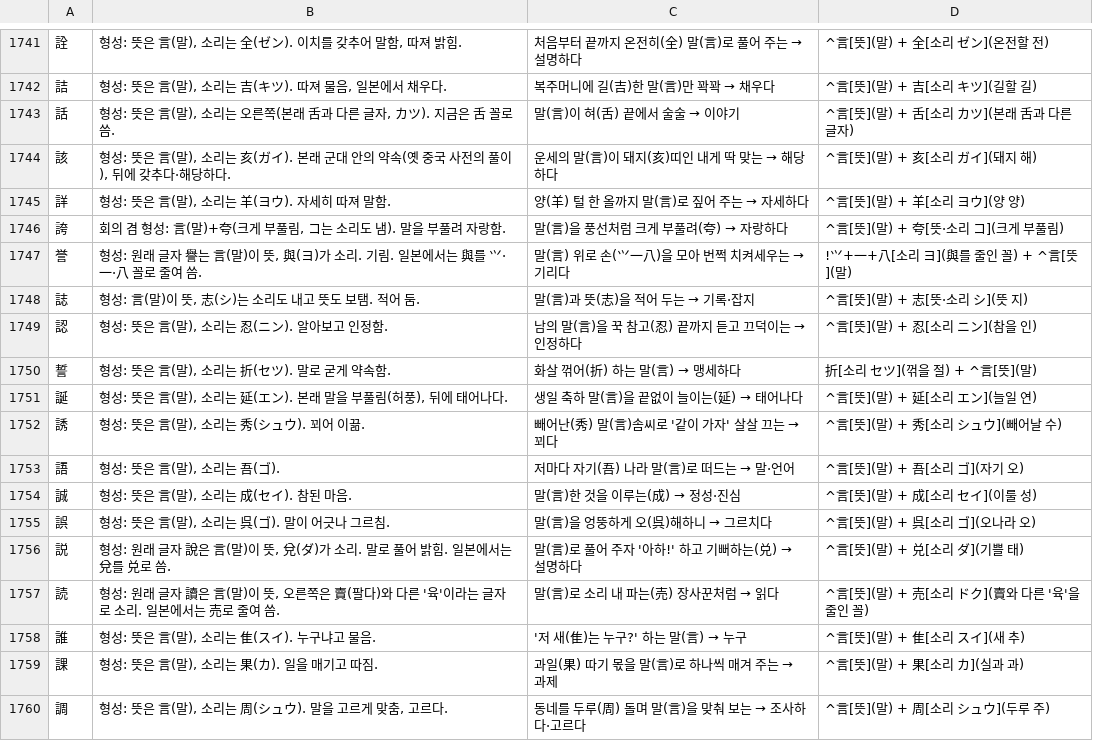
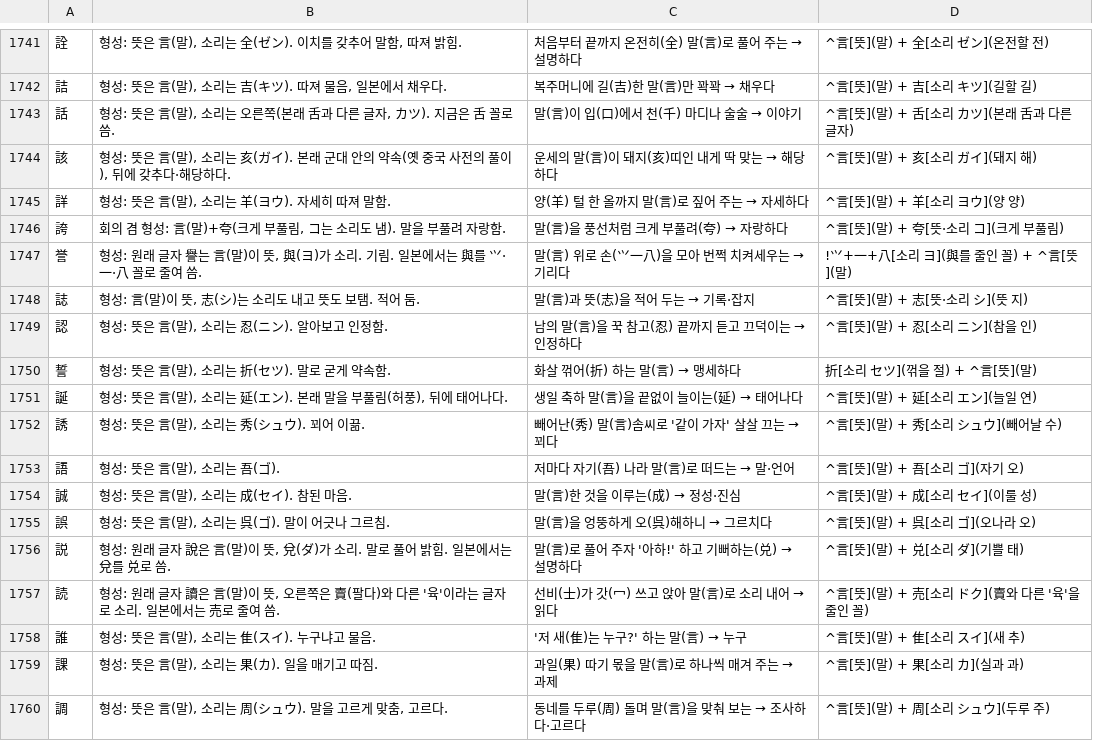
Before and after one commit to ggumtak/test, a TSV file: app/src/main/assets/origin.tsv, drawn as a sheet; only a part is shown, gaps mark what is left out; the diff covers the shown part only.

```diff
--- a/app/src/main/assets/origin.tsv
+++ b/app/src/main/assets/origin.tsv
@@ -1742,3 +1742,3 @@
 詰	형성: 뜻은 言(말), 소리는 吉(キツ). 따져 물음, 일본에서 채우다.	복주머니에 길(吉)한 말(言)만 꽉꽉 → 채우다	^言[뜻](말) + 吉[소리 キツ](길할 길)
-話	형성: 뜻은 言(말), 소리는 오른쪽(본래 舌과 다른 글자, カツ). 지금은 舌 꼴로 씀.	말(言)이 혀(舌) 끝에서 술술 → 이야기	^言[뜻](말) + 舌[소리 カツ](본래 舌과 다른 글자)
+話	형성: 뜻은 言(말), 소리는 오른쪽(본래 舌과 다른 글자, カツ). 지금은 舌 꼴로 씀.	말(言)이 입(口)에서 천(千) 마디나 술술 → 이야기	^言[뜻](말) + 舌[소리 カツ](본래 舌과 다른 글자)
 該	형성: 뜻은 言(말), 소리는 亥(ガイ). 본래 군대 안의 약속(옛 중국 사전의 풀이), 뒤에 갖추다·해당하다.	운세의 말(言)이 돼지(亥)띠인 내게 딱 맞는 → 해당하다	^言[뜻](말) + 亥[소리 ガイ](돼지 해)
@@ -1756,3 +1756,3 @@
 説	형성: 원래 글자 說은 言(말)이 뜻, 兌(ダ)가 소리. 말로 풀어 밝힘. 일본에서는 兌를 兑로 씀.	말(言)로 풀어 주자 '아하!' 하고 기뻐하는(兑) → 설명하다	^言[뜻](말) + 兑[소리 ダ](기쁠 태)
-読	형성: 원래 글자 讀은 言(말)이 뜻, 오른쪽은 賣(팔다)와 다른 '육'이라는 글자로 소리. 일본에서는 売로 줄여 씀.	말(言)로 소리 내 파는(売) 장사꾼처럼 → 읽다	^言[뜻](말) + 売[소리 ドク](賣와 다른 '육'을 줄인 꼴)
+読	형성: 원래 글자 讀은 言(말)이 뜻, 오른쪽은 賣(팔다)와 다른 '육'이라는 글자로 소리. 일본에서는 売로 줄여 씀.	선비(士)가 갓(冖) 쓰고 앉아 말(言)로 소리 내어 → 읽다	^言[뜻](말) + 売[소리 ドク](賣와 다른 '육'을 줄인 꼴)
 誰	형성: 뜻은 言(말), 소리는 隹(スイ). 누구냐고 물음.	'저 새(隹)는 누구?' 하는 말(言) → 누구	^言[뜻](말) + 隹[소리 スイ](새 추)
```
Also changed, not shown: 5 edited cells elsewhere in this file, tools/origin/kosei/link/link-final.tsv, 2 other files.
